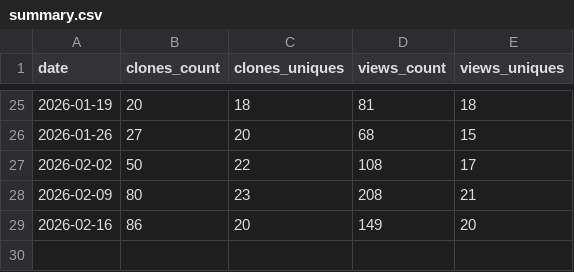
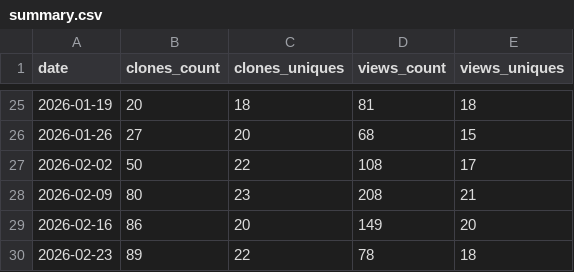
Before and after one commit to CellProfiling/subcell-embed, a CSV file: traffic/summary.csv, drawn as a sheet; only a part is shown, gaps mark what is left out; the diff names each change by its address in the sheet, - before the commit and + after, or states it on an @@ line.

```diff
--- a/traffic/summary.csv
+++ b/traffic/summary.csv
+row 30: 2026-02-23 | 89 | 22 | 78 | 18
```
Also changed, not shown: 4 other files.
